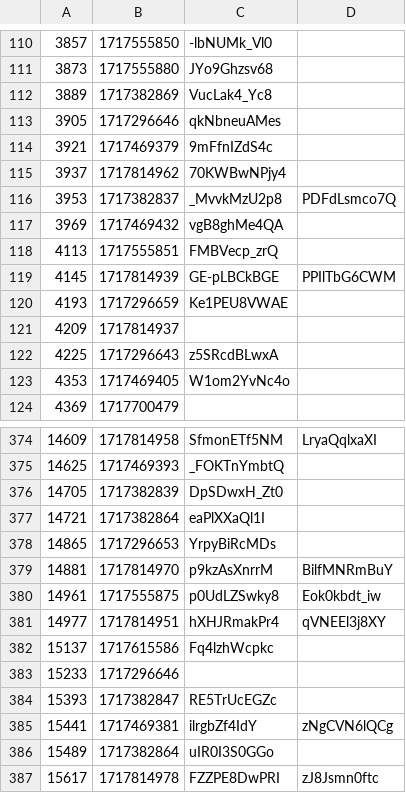
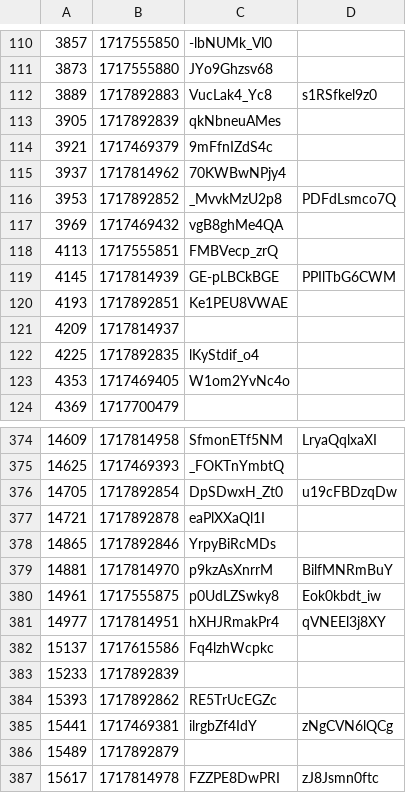
Before and after one commit to volodymyrspace/assets, a CSV file: definitions/videos.csv, drawn as a sheet; only a part is shown, gaps mark what is left out; the diff covers the shown part only.

```diff
--- a/definitions/videos.csv
+++ b/definitions/videos.csv
@@ -111,7 +111,7 @@
 3873,1717555880,JYo9Ghzsv68
-3889,1717382869,VucLak4_Yc8
-3905,1717296646,qkNbneuAMes
+3889,1717892883,VucLak4_Yc8,s1RSfkel9z0
+3905,1717892839,qkNbneuAMes
 3921,1717469379,9mFfnIZdS4c
 3937,1717814962,70KWBwNPjy4
-3953,1717382837,_MvvkMzU2p8,PDFdLsmco7Q
+3953,1717892852,_MvvkMzU2p8,PDFdLsmco7Q
 3969,1717469432,vgB8ghMe4QA
@@ -119,5 +119,5 @@
 4145,1717814939,GE-pLBCkBGE,PPIlTbG6CWM
-4193,1717296659,Ke1PEU8VWAE
+4193,1717892851,Ke1PEU8VWAE
 4209,1717814937,
-4225,1717296643,z5SRcdBLwxA
+4225,1717892835,lKyStdif_o4
 4353,1717469405,W1om2YvNc4o
@@ -375,5 +375,5 @@
 14625,1717469393,_FOKTnYmbtQ
-14705,1717382839,DpSDwxH_Zt0
-14721,1717382864,eaPlXXaQl1I
-14865,1717296653,YrpyBiRcMDs
+14705,1717892854,DpSDwxH_Zt0,u19cFBDzqDw
+14721,1717892878,eaPlXXaQl1I
+14865,1717892846,YrpyBiRcMDs
 14881,1717814970,p9kzAsXnrrM,BilfMNRmBuY
@@ -382,6 +382,6 @@
 15137,1717615586,Fq4lzhWcpkc
-15233,1717296646,
-15393,1717382847,RE5TrUcEGZc
+15233,1717892839,
+15393,1717892862,RE5TrUcEGZc
 15441,1717469381,ilrgbZf4IdY,zNgCVN6lQCg
-15489,1717382864,uIR0I3S0GGo
+15489,1717892879,
 15617,1717814978,FZZPE8DwPRI,zJ8Jsmn0ftc
```
Also changed, not shown: 103 edited cells elsewhere in this file.
